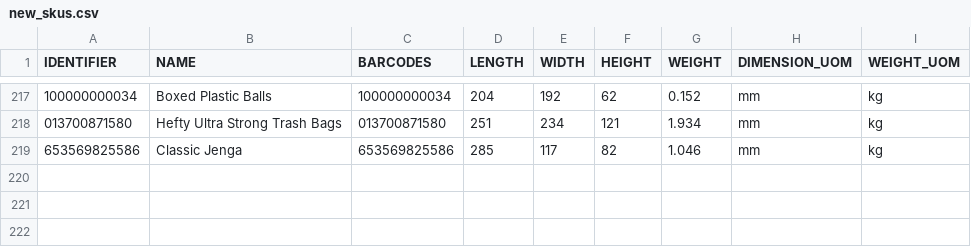
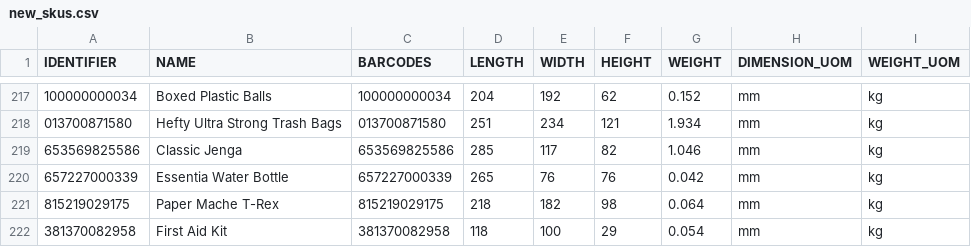
Before and after one commit to tanmayDhasade/sqa_scripts, a CSV file: new_skus.csv, drawn as a sheet; only a part is shown, gaps mark what is left out; the diff names each change by its address in the sheet, - before the commit and + after, or states it on an @@ line.

Commit message:
Update new_skus.csv

```diff
--- a/new_skus.csv
+++ b/new_skus.csv
+row 220: 657227000339 | Essentia Water Bottle | 657227000339 | 265 | 76 | 76 | 0.042 | mm | kg
+row 221: 815219029175 | Paper Mache T-Rex | 815219029175 | 218 | 182 | 98 | 0.064 | mm | kg
+row 222: 381370082958 | First Aid Kit | 381370082958 | 118 | 100 | 29 | 0.054 | mm | kg
```
